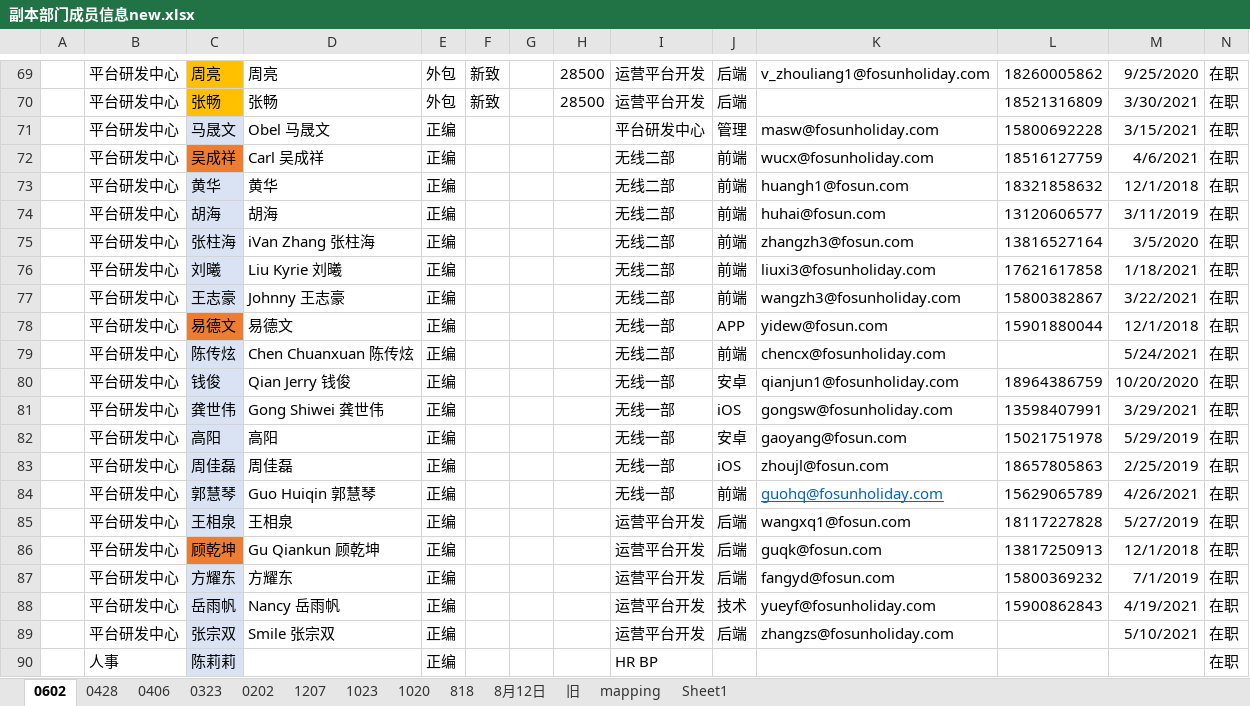
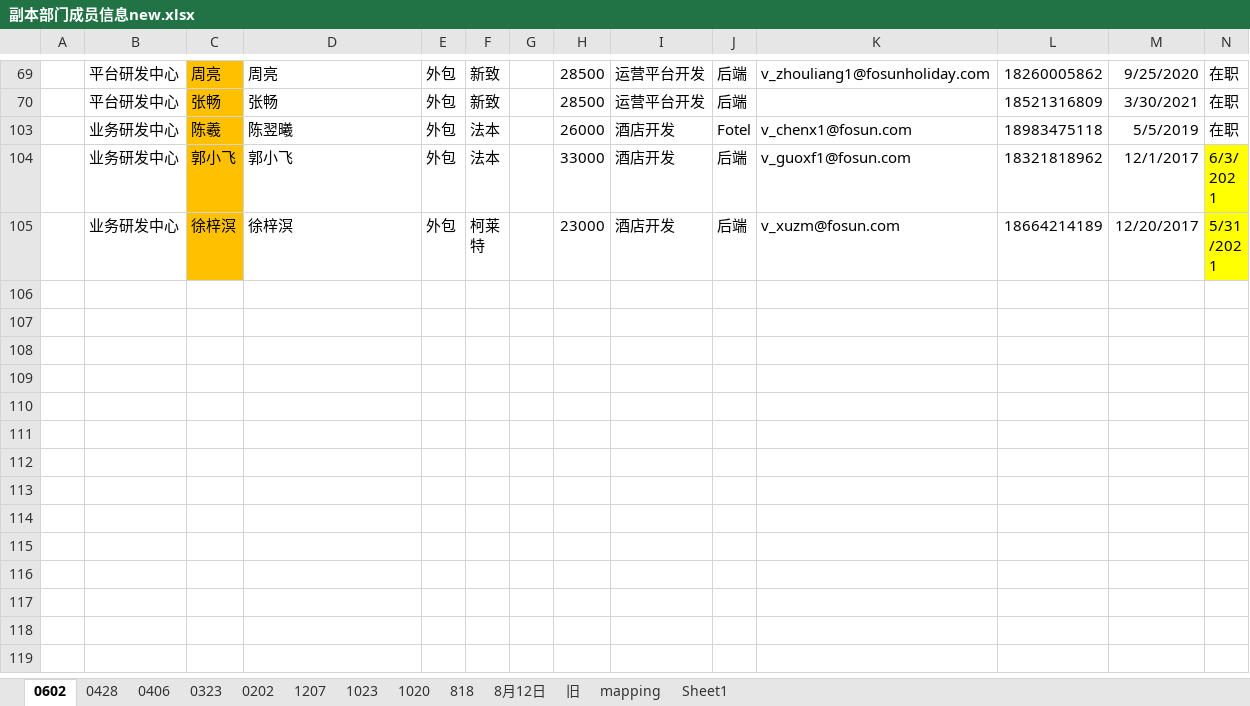
Before and after one commit to FantasyEngineer/pythonProject, an Excel workbook: 副本部门成员信息new.xlsx, sheet 0602, drawn as a sheet; only a part is shown, gaps mark what is left out; the shorter side is filled out with more unchanged rows; values as stored, in another font and other column widths than the file's, no borders; removed rows and columns are numbered as before the commit, all else as after; the diff covers the shown part only; the diff names each change by its address in the sheet, - before the commit and + after, or states it on an @@ line.

```diff
--- a/副本部门成员信息new.xlsx (sheet 0602)
+++ b/副本部门成员信息new.xlsx (sheet 0602)
@@ row 71 hidden:  | 平台研发中心 | 马晟文 | Obel 马晟文 | 正编 |  |  |  | 平台研发中心 | 管理 | masw@fosunholiday.com | 15800692228 | 3/15/2021 | 在职 @@
@@ row 72 hidden:  | 平台研发中心 | 吴成祥 | Carl 吴成祥 | 正编 |  |  |  | 无线二部 | 前端 | wucx@fosunholiday.com | 18516127759 | 4/6/2021 | 在职 @@
@@ row 73 hidden:  | 平台研发中心 | 黄华 | 黄华 | 正编 |  |  |  | 无线二部 | 前端 | huangh1@fosun.com | 18321858632 | 12/1/2018 | 在职 @@
@@ row 74 hidden:  | 平台研发中心 | 胡海 | 胡海 | 正编 |  |  |  | 无线二部 | 前端 | huhai@fosun.com | 13120606577 | 3/11/2019 | 在职 @@
@@ row 75 hidden:  | 平台研发中心 | 张柱海 | iVan Zhang 张柱海 | 正编 |  |  |  | 无线二部 | 前端 | zhangzh3@fosun.com | 13816527164 | 3/5/2020 | 在职 @@
@@ row 76 hidden:  | 平台研发中心 | 刘曦 | Liu Kyrie 刘曦 | 正编 |  |  |  | 无线二部 | 前端 | liuxi3@fosunholiday.com | 17621617858 | 1/18/2021 | 在职 @@
@@ row 77 hidden:  | 平台研发中心 | 王志豪 | Johnny 王志豪 | 正编 |  |  |  | 无线二部 | 前端 | wangzh3@fosunholiday.com | 15800382867 | 3/22/2021 | 在职 @@
@@ row 78 hidden:  | 平台研发中心 | 易德文 | 易德文 | 正编 |  |  |  | 无线一部 | APP | yidew@fosun.com | 15901880044 | 12/1/2018 | 在职 @@
@@ row 79 hidden:  | 平台研发中心 | 陈传炫 | Chen Chuanxuan 陈传炫 | 正编 |  |  |  | 无线二部 | 前端 | chencx@fosunholiday.com |  | 5/24/2021 | 在职 @@
@@ row 80 hidden:  | 平台研发中心 | 钱俊 | Qian Jerry 钱俊 | 正编 |  |  |  | 无线一部 | 安卓 | qianjun1@fosunholiday.com | 18964386759 | 10/20/2020 | 在职 @@
@@ row 81 hidden:  | 平台研发中心 | 龚世伟 | Gong Shiwei 龚世伟 | 正编 |  |  |  | 无线一部 | iOS | gongsw@fosunholiday.com | 13598407991 | 3/29/2021 | 在职 @@
@@ row 82 hidden:  | 平台研发中心 | 高阳 | 高阳 | 正编 |  |  |  | 无线一部 | 安卓 | gaoyang@fosun.com | 15021751978 | 5/29/2019 | 在职 @@
@@ row 83 hidden:  | 平台研发中心 | 周佳磊 | 周佳磊 | 正编 |  |  |  | 无线一部 | iOS | zhoujl@fosun.com | 18657805863 | 2/25/2019 | 在职 @@
@@ row 84 hidden:  | 平台研发中心 | 郭慧琴 | Guo Huiqin 郭慧琴 | 正编 |  |  |  | 无线一部 | 前端 | guohq@fosunholiday.com | 15629065789 | 4/26/2021 | 在职 @@
@@ row 85 hidden:  | 平台研发中心 | 王相泉 | 王相泉 | 正编 |  |  |  | 运营平台开发 | 后端 | wangxq1@fosun.com | 18117227828 | 5/27/2019 | 在职 @@
@@ row 86 hidden:  | 平台研发中心 | 顾乾坤 | Gu Qiankun 顾乾坤 | 正编 |  |  |  | 运营平台开发 | 后端 | guqk@fosun.com | 13817250913 | 12/1/2018 | 在职 @@
@@ row 87 hidden:  | 平台研发中心 | 方耀东 | 方耀东 | 正编 |  |  |  | 运营平台开发 | 后端 | fangyd@fosun.com | 15800369232 | 7/1/2019 | 在职 @@
@@ row 88 hidden:  | 平台研发中心 | 岳雨帆 | Nancy 岳雨帆 | 正编 |  |  |  | 运营平台开发 | 技术 | yueyf@fosunholiday.com | 15900862843 | 4/19/2021 | 在职 @@
@@ row 89 hidden:  | 平台研发中心 | 张宗双 | Smile 张宗双 | 正编 |  |  |  | 运营平台开发 | 后端 | zhangzs@fosunholiday.com |  | 5/10/2021 | 在职 @@
@@ row 90 hidden:  | 人事 | 陈莉莉 |  | 正编 |  |  |  | HR BP |  |  |  |  | 在职 @@
```
Also changed, not shown: 92 hidden or unhidden rows and 12 edited cells elsewhere in this sheet, 2 other files.
